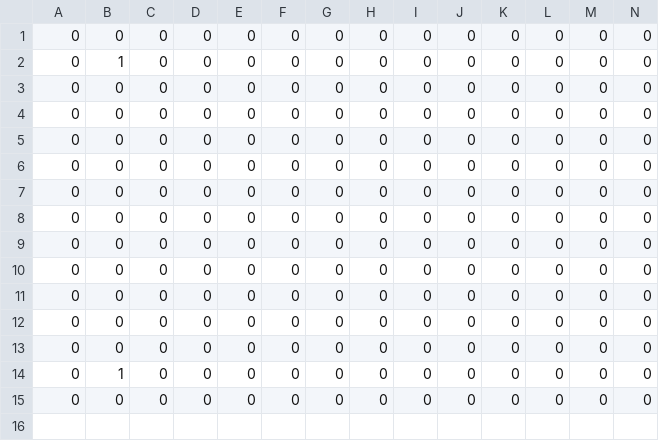
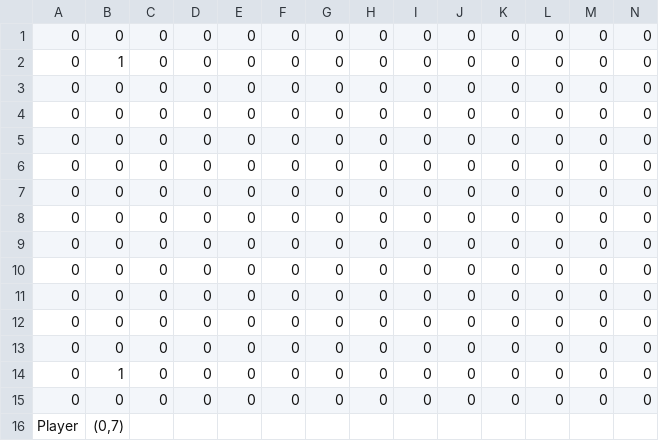
Before and after one commit to mori08/Kokoha, a CSV file: Kokoha/Kokoha/App/Assets/Data/Game/Test.csv, drawn as a sheet; only a part is shown; rows hold the shown columns only; the diff names each change by its address in the sheet, - before the commit and + after, or states it on an @@ line.

Commit message:
GamePlayerを実装

```diff
--- a/Kokoha/Kokoha/App/Assets/Data/Game/Test.csv
+++ b/Kokoha/Kokoha/App/Assets/Data/Game/Test.csv
+row 16: Player | (0,7)
```
Also changed, not shown: 9 other files.
